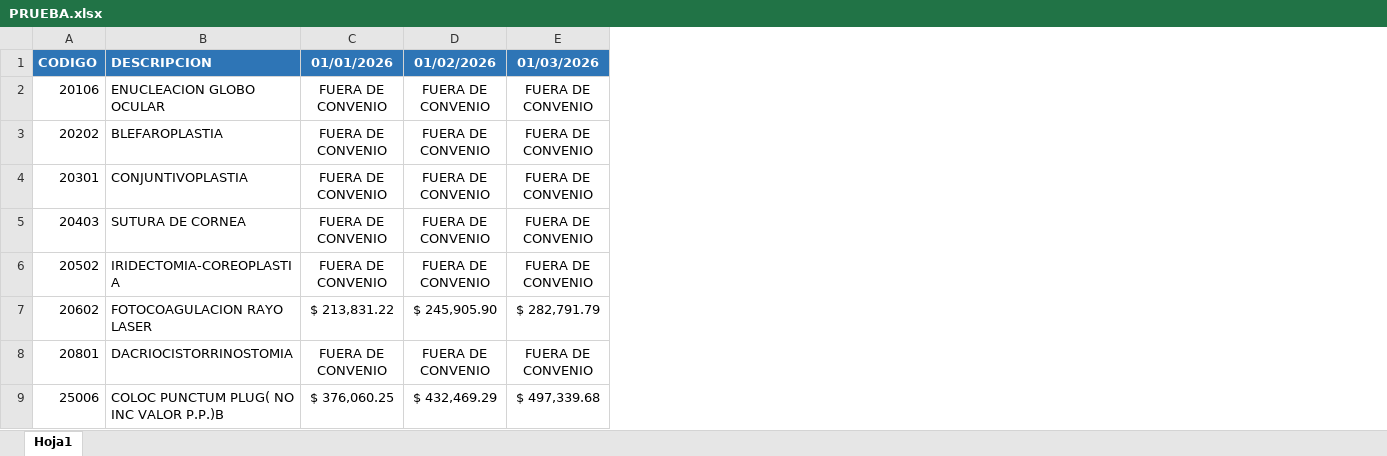
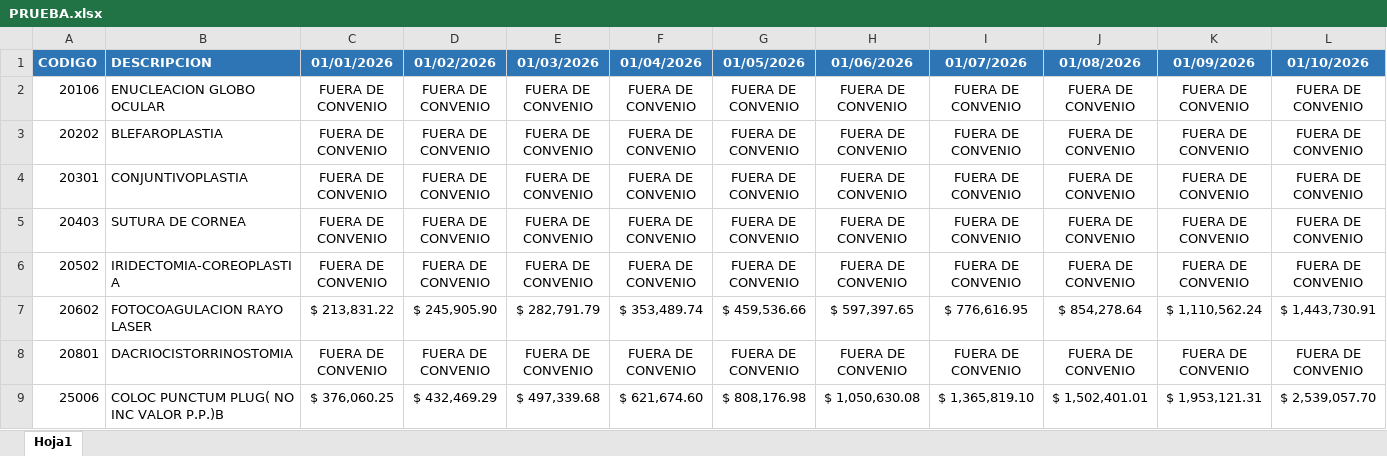
Before and after one commit to igmun18/nuevo-programa, an Excel workbook: PRUEBA.xlsx, sheet Hoja1, drawn as a sheet; only a part is shown; values as stored, in another font and other column widths than the file's, no borders; the diff names each change by its address in the sheet, - before the commit and + after, or states it on an @@ line.

```diff
--- a/PRUEBA.xlsx (sheet Hoja1)
+++ b/PRUEBA.xlsx (sheet Hoja1)
+column F (01/04/2026), rows 2-9: FUERA DE CONVENIO | FUERA DE CONVENIO | FUERA DE CONVENIO | FUERA DE CONVENIO | FUERA DE CONVENIO | $ 353,489.74 | FUERA DE CONVENIO | $ 621,674.60
+column G (01/05/2026), rows 2-9: FUERA DE CONVENIO | FUERA DE CONVENIO | FUERA DE CONVENIO | FUERA DE CONVENIO | FUERA DE CONVENIO | $ 459,536.66 | FUERA DE CONVENIO | $ 808,176.98
+column H (01/06/2026), rows 2-9: FUERA DE CONVENIO | FUERA DE CONVENIO | FUERA DE CONVENIO | FUERA DE CONVENIO | FUERA DE CONVENIO | $ 597,397.65 | FUERA DE CONVENIO | $ 1,050,630.08
+column I (01/07/2026), rows 2-9: FUERA DE CONVENIO | FUERA DE CONVENIO | FUERA DE CONVENIO | FUERA DE CONVENIO | FUERA DE CONVENIO | $ 776,616.95 | FUERA DE CONVENIO | $ 1,365,819.10
+column J (01/08/2026), rows 2-9: FUERA DE CONVENIO | FUERA DE CONVENIO | FUERA DE CONVENIO | FUERA DE CONVENIO | FUERA DE CONVENIO | $ 854,278.64 | FUERA DE CONVENIO | $ 1,502,401.01
+column K (01/09/2026), rows 2-9: FUERA DE CONVENIO | FUERA DE CONVENIO | FUERA DE CONVENIO | FUERA DE CONVENIO | FUERA DE CONVENIO | $ 1,110,562.24 | FUERA DE CONVENIO | $ 1,953,121.31
+column L (01/10/2026), rows 2-9: FUERA DE CONVENIO | FUERA DE CONVENIO | FUERA DE CONVENIO | FUERA DE CONVENIO | FUERA DE CONVENIO | $ 1,443,730.91 | FUERA DE CONVENIO | $ 2,539,057.70
```
Also changed, not shown: 2 other files.
